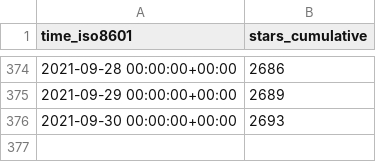
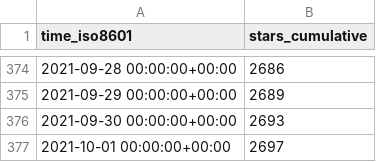
Before and after one commit to jscyo/repo-stats, a CSV file: supertokens/supertokens-core/ghrs-data/stargazers.csv, drawn as a sheet; only a part is shown, gaps mark what is left out; the diff names each change by its address in the sheet, - before the commit and + after, or states it on an @@ line.

```diff
--- a/supertokens/supertokens-core/ghrs-data/stargazers.csv
+++ b/supertokens/supertokens-core/ghrs-data/stargazers.csv
+row 377: 2021-10-01 00:00:00+00:00 | 2697
```
